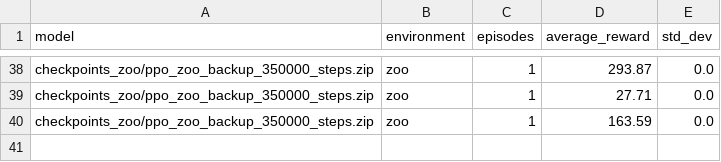
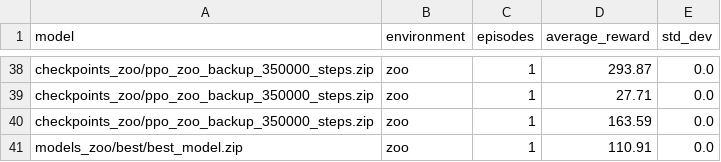
Before and after one commit to RafaFSS1/ipm, a CSV file: evaluation_results.csv, drawn as a sheet; only a part is shown, gaps mark what is left out; the diff names each change by its address in the sheet, - before the commit and + after, or states it on an @@ line.

```diff
--- a/evaluation_results.csv
+++ b/evaluation_results.csv
+row 41: models_zoo/best/best_model.zip | zoo | 1 | 110.91 | 0.0
```
Also changed, not shown: 2 other files.
